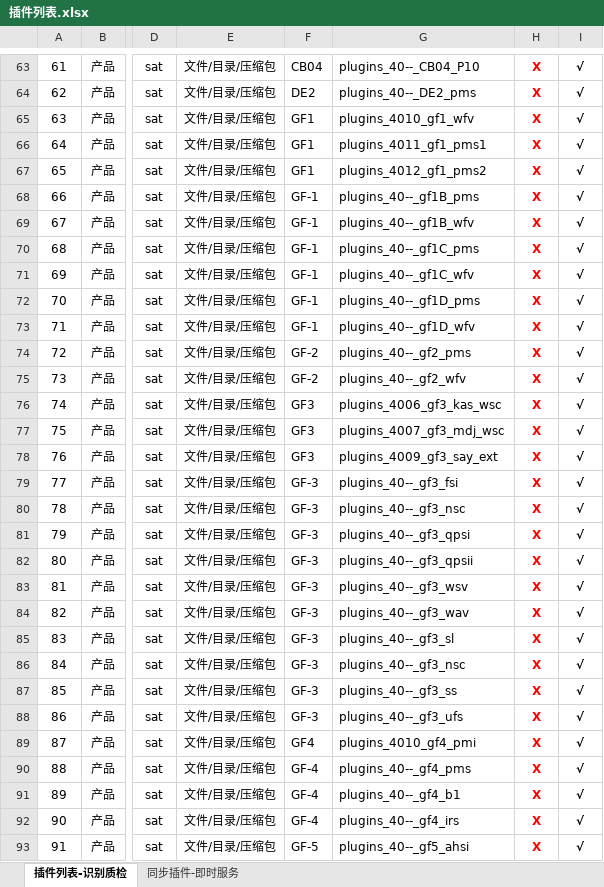
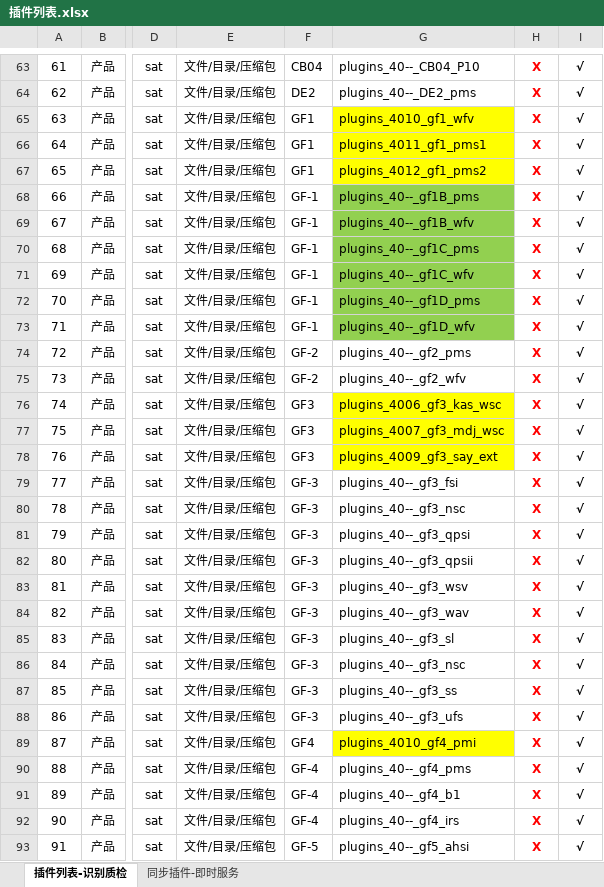
Before and after one commit to GISdeveloper2017/imetadata, an Excel workbook: docs/插件列表.xlsx, sheet 插件列表-识别质检, drawn as a sheet; only a part is shown, gaps mark what is left out; values as stored, in another font and other column widths than the file's, no borders; the diff names each change by its address in the sheet, - before the commit and + after, or states it on an @@ line.

Commit message:
插件列表更新

```diff
--- a/docs/插件列表.xlsx (sheet 插件列表-识别质检)
+++ b/docs/插件列表.xlsx (sheet 插件列表-识别质检)
-G65:G67 fill: none
+G65:G67 fill: #FFFF00
-G68:G73 fill: none
+G68:G73 fill: #92D050
-G76:G78 fill: none
+G76:G78 fill: #FFFF00
-G89 fill: none
+G89 fill: #FFFF00
```
